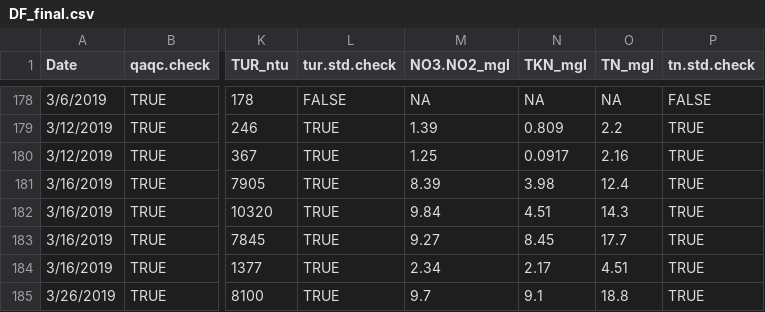
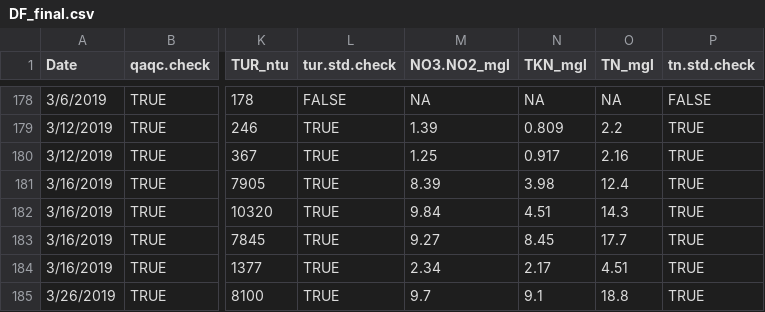
Before and after one commit to mark-j-hill/DFanalysis, a CSV file: DF_final.csv, drawn as a sheet; only a part is shown, gaps mark what is left out; the diff names each change by its address in the sheet, - before the commit and + after, or states it on an @@ line.

Commit message:
initial for instream report

```diff
--- a/DF_final.csv
+++ b/DF_final.csv
-N180 (TKN_mgl): 0.0917
+N180 (TKN_mgl): 0.917
```
Also changed, not shown: 2 other files.
